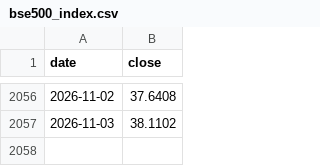
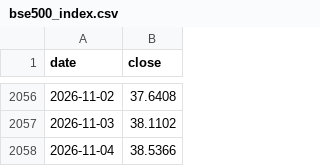
Before and after one commit to SapiensAdmin/Dashboard, a CSV file: data/bse500_index.csv, drawn as a sheet; only a part is shown, gaps mark what is left out; the diff names each change by its address in the sheet, - before the commit and + after, or states it on an @@ line.

```diff
--- a/data/bse500_index.csv
+++ b/data/bse500_index.csv
+row 2058: 2026-11-04 | 38.5366
```
Also changed, not shown: data/navs.csv, 4 other files.
